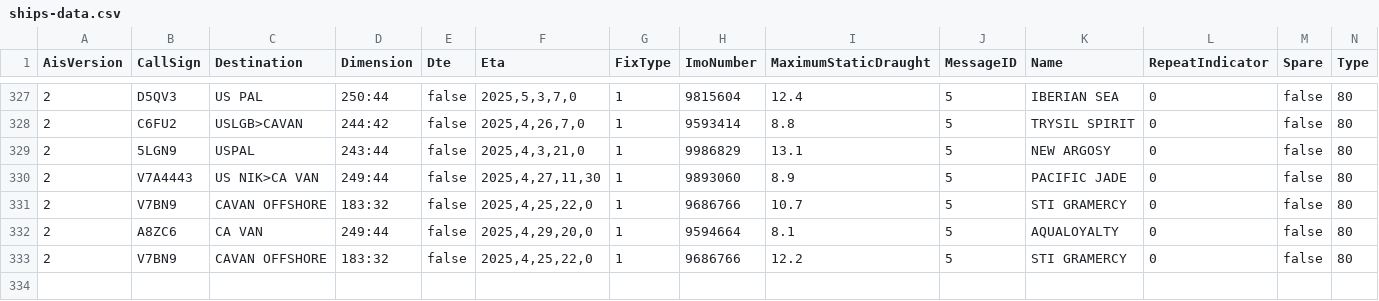
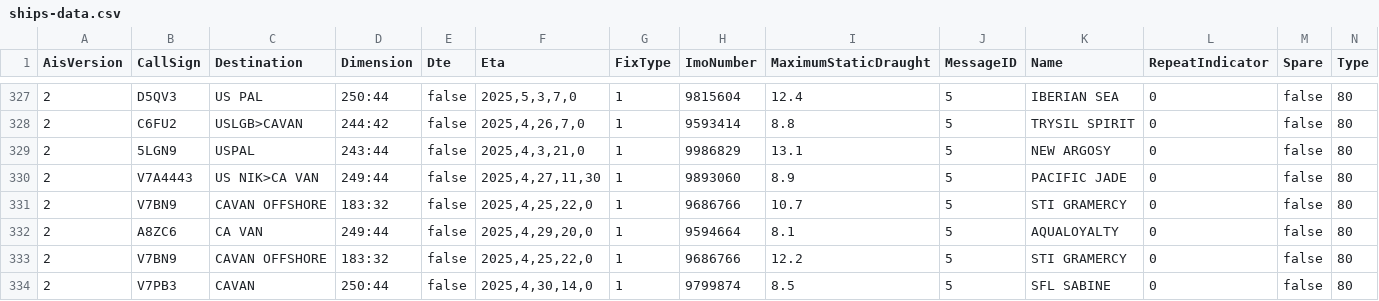
Before and after one commit to vs-postmedia/tanker-tracker, a CSV file: data/ships-data.csv, drawn as a sheet; only a part is shown, gaps mark what is left out; rows hold the shown columns only; the diff names each change by its address in the sheet, - before the commit and + after, or states it on an @@ line.

```diff
--- a/data/ships-data.csv
+++ b/data/ships-data.csv
+row 334: 2 | V7PB3 | CAVAN | 250:44 | false | 2025,4,30,14,0 | 1 | 9799874 | 8.5 | 5 | SFL SABINE | 0 | false | 80
```
Also changed, not shown: data/output/ships-cumulative.csv, data/output/ships-daily.csv, 5 other files.
